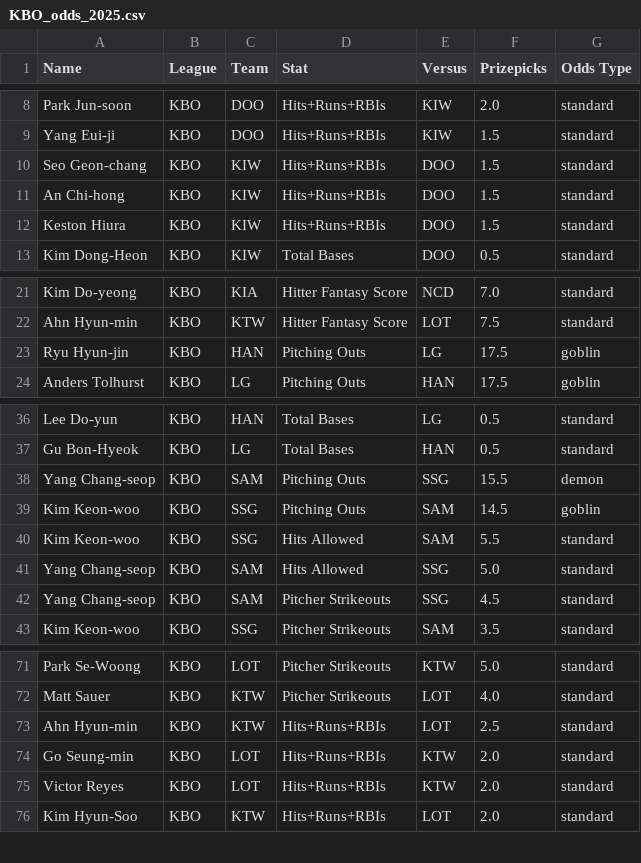
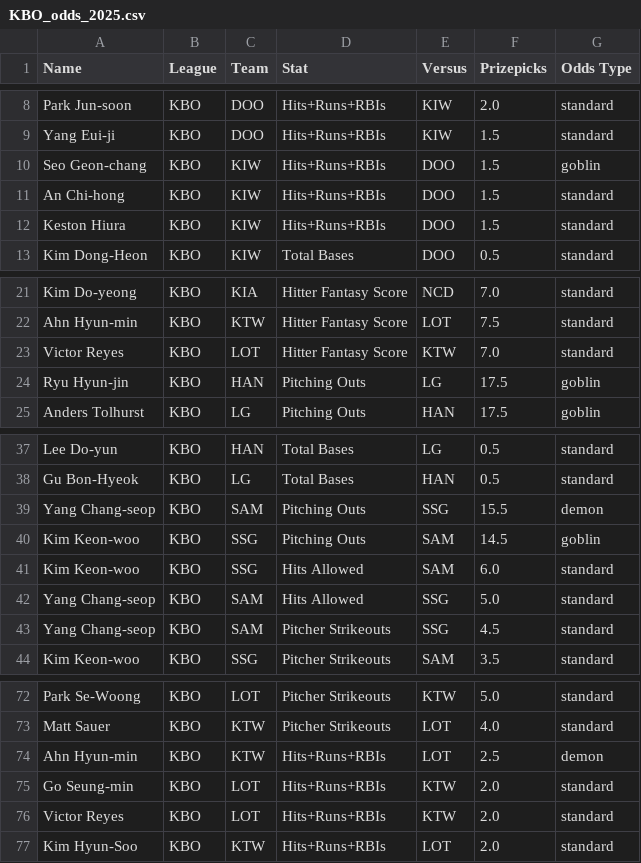
Before and after one commit to cgpropz/KBO, a CSV file: KBO-Odds/KBO_odds_2025.csv, drawn as a sheet; only a part is shown, gaps mark what is left out.

```diff
--- a/KBO-Odds/KBO_odds_2025.csv
+++ b/KBO-Odds/KBO_odds_2025.csv
@@ -9,3 +9,3 @@ Park Jun-soon,KBO,DOO,Hits+Runs+RBIs,KIW,2.0,standard
 Yang Eui-ji,KBO,DOO,Hits+Runs+RBIs,KIW,1.5,standard
-Seo Geon-chang,KBO,KIW,Hits+Runs+RBIs,DOO,1.5,standard
+Seo Geon-chang,KBO,KIW,Hits+Runs+RBIs,DOO,1.5,goblin
 An Chi-hong,KBO,KIW,Hits+Runs+RBIs,DOO,1.5,standard
@@ -22,2 +22,3 @@ Kim Do-yeong,KBO,KIA,Hitter Fantasy Score,NCD,7.0,standard
 Ahn Hyun-min,KBO,KTW,Hitter Fantasy Score,LOT,7.5,standard
+Victor Reyes,KBO,LOT,Hitter Fantasy Score,KTW,7.0,standard
 Ryu Hyun-jin,KBO,HAN,Pitching Outs,LG,17.5,goblin
@@ -39,3 +40,3 @@ Yang Chang-seop,KBO,SAM,Pitching Outs,SSG,15.5,demon
 Kim Keon-woo,KBO,SSG,Pitching Outs,SAM,14.5,goblin
-Kim Keon-woo,KBO,SSG,Hits Allowed,SAM,5.5,standard
+Kim Keon-woo,KBO,SSG,Hits Allowed,SAM,6.0,standard
 Yang Chang-seop,KBO,SAM,Hits Allowed,SSG,5.0,standard
@@ -72,3 +73,3 @@ Park Se-Woong,KBO,LOT,Pitcher Strikeouts,KTW,5.0,standard
 Matt Sauer,KBO,KTW,Pitcher Strikeouts,LOT,4.0,standard
-Ahn Hyun-min,KBO,KTW,Hits+Runs+RBIs,LOT,2.5,standard
+Ahn Hyun-min,KBO,KTW,Hits+Runs+RBIs,LOT,2.5,demon
 Go Seung-min,KBO,LOT,Hits+Runs+RBIs,KTW,2.0,standard
```
Also changed, not shown: 2 other files.
